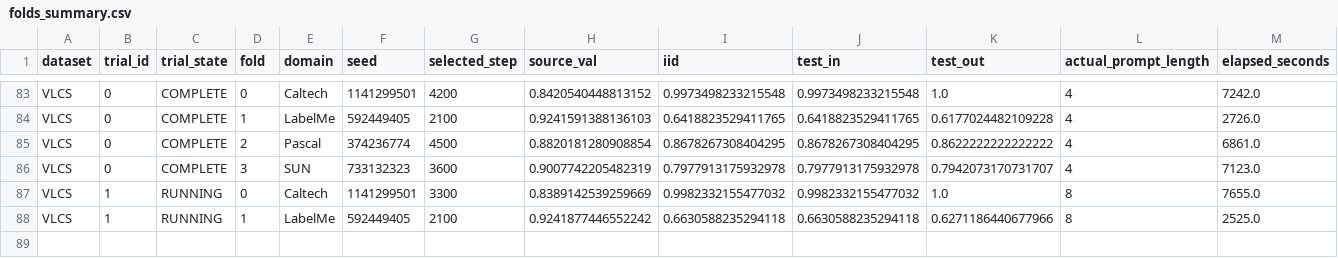
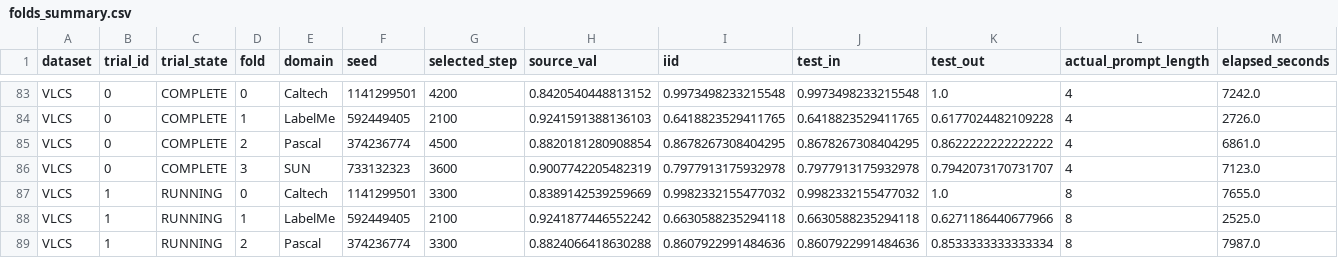
Before and after one commit to r97993346-design/DCCL-3Source-DomainNet, a CSV file: DCCL/DCCL/analysis_results/cipt_clip_supcon_cosine_optuna_mincl_space_v2_20261127/folds_summary.csv, drawn as a sheet; only a part is shown, gaps mark what is left out; rows hold the shown columns only; the diff names each change by its address in the sheet, - before the commit and + after, or states it on an @@ line.

Commit message:
Sync completed and active experiment results (2026-11-28T05:27:32+08:00)

```diff
--- a/DCCL/DCCL/analysis_results/cipt_clip_supcon_cosine_optuna_mincl_space_v2_20261127/folds_summary.csv
+++ b/DCCL/DCCL/analysis_results/cipt_clip_supcon_cosine_optuna_mincl_space_v2_20261127/folds_summary.csv
+row 89: VLCS | 1 | RUNNING | 2 | Pascal | 374236774 | 3300 | 0.8824066418630288 | 0.8607922991484636 | 0.8607922991484636 | 0.8533333333333334 | 8 | 7987.0
```
Also changed, not shown: DCCL/DCCL/analysis_results/cipt_clip_supcon_cosine_optuna_mincl_space_v2_20261127/trials_summary.csv, 16 other files.
